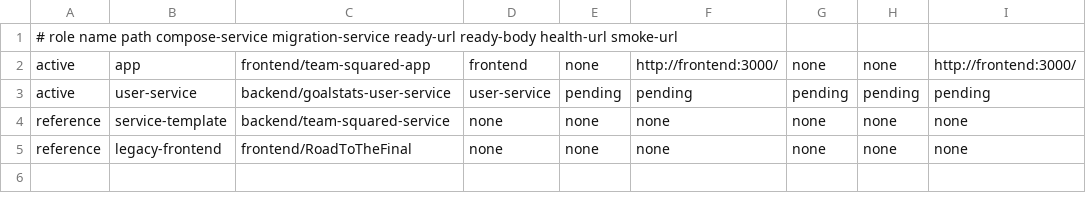
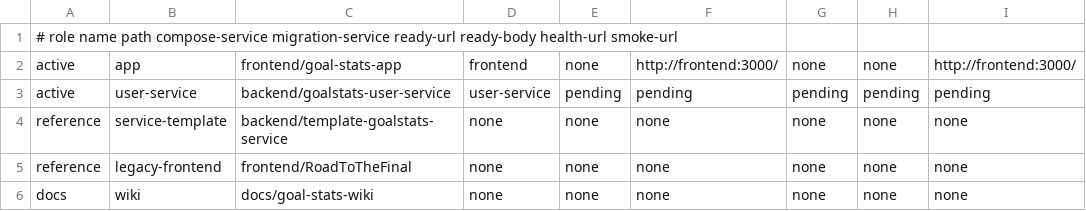
Before and after one commit to WestiferRobin/team-squared-dev, a TSV file: config/components.tsv, drawn as a sheet.

```diff
--- a/config/components.tsv
+++ b/config/components.tsv
@@ -1,5 +1,6 @@
 # role name path compose-service migration-service ready-url ready-body health-url smoke-url
-active	app	frontend/team-squared-app	frontend	none	http://frontend:3000/	none	none	http://frontend:3000/
+active	app	frontend/goal-stats-app	frontend	none	http://frontend:3000/	none	none	http://frontend:3000/
 active	user-service	backend/goalstats-user-service	user-service	pending	pending	pending	pending	pending
-reference	service-template	backend/team-squared-service	none	none	none	none	none	none
+reference	service-template	backend/template-goalstats-service	none	none	none	none	none	none
 reference	legacy-frontend	frontend/RoadToTheFinal	none	none	none	none	none	none
+docs	wiki	docs/goal-stats-wiki	none	none	none	none	none	none
```
Also changed, not shown: 9 other files.
